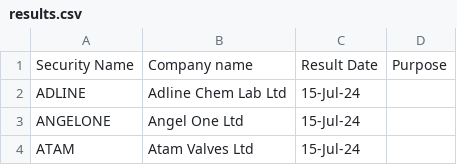
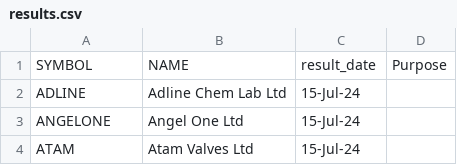
Before and after one commit to lakiie/datasharing, a CSV file: results.csv, drawn as a sheet; only a part is shown; removed rows and columns are numbered as before the commit, all else as after; the diff names each change by its address in the sheet, - before the commit and + after, or states it on an @@ line.

Commit message:
Column names updated results.csv

```diff
--- a/results.csv
+++ b/results.csv
-row 1: Security Name | Company name | Result Date | Purpose
+row 1: SYMBOL | NAME | result_date | Purpose
```
